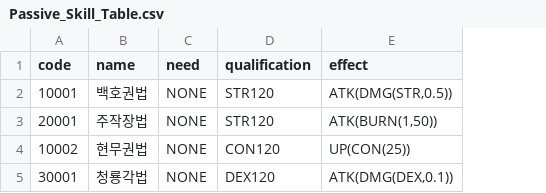
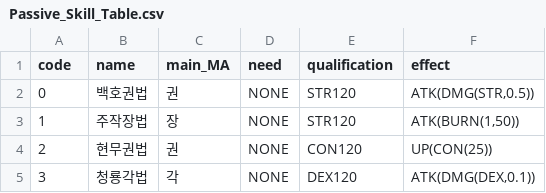
Before and after one commit to WOOD22/Daedomumun, a CSV file: Assets/Resources/DataBase/CSV/Passive_Skill_Table.csv, drawn as a sheet; the diff names each change by its address in the sheet, - before the commit and + after, or states it on an @@ line.

```diff
--- a/Assets/Resources/DataBase/CSV/Passive_Skill_Table.csv
+++ b/Assets/Resources/DataBase/CSV/Passive_Skill_Table.csv
+column C (main_MA), rows 2-5: 권 | 장 | 권 | 각
-A2 (code): 10001
+A2 (code): 0
-A3 (code): 20001
+A3 (code): 1
-A4 (code): 10002
+A4 (code): 2
-A5 (code): 30001
+A5 (code): 3
```
Also changed, not shown: Assets/Resources/DataBase/CSV/Active_Skill_Table.csv, 5 other files.
